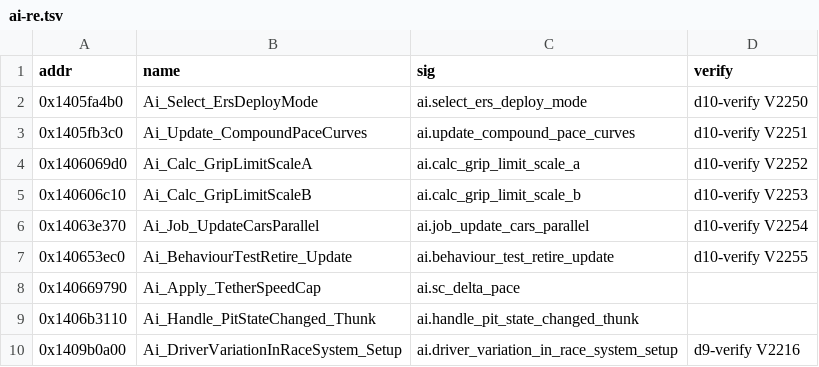
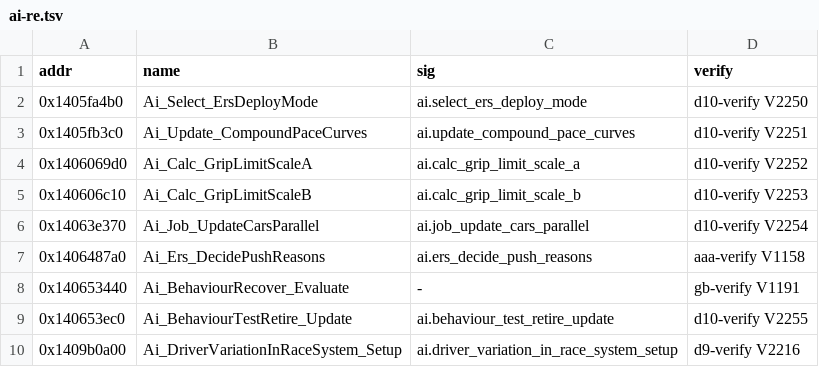
Before and after one commit to Swofty-Developments/SwoftyLauncher, a TSV file: re/promotions/2026-10-30/ai-re.tsv, drawn as a sheet.

```diff
--- a/re/promotions/2026-10-30/ai-re.tsv
+++ b/re/promotions/2026-10-30/ai-re.tsv
@@ -6,5 +6,5 @@ addr	name	sig	verify
 0x14063e370	Ai_Job_UpdateCarsParallel	ai.job_update_cars_parallel	d10-verify V2254
+0x1406487a0	Ai_Ers_DecidePushReasons	ai.ers_decide_push_reasons	aaa-verify V1158
+0x140653440	Ai_BehaviourRecover_Evaluate	-	gb-verify V1191
 0x140653ec0	Ai_BehaviourTestRetire_Update	ai.behaviour_test_retire_update	d10-verify V2255
-0x140669790	Ai_Apply_TetherSpeedCap	ai.sc_delta_pace
-0x1406b3110	Ai_Handle_PitStateChanged_Thunk	ai.handle_pit_state_changed_thunk
 0x1409b0a00	Ai_DriverVariationInRaceSystem_Setup	ai.driver_variation_in_race_system_setup	d9-verify V2216
```
Also changed, not shown: re/promotions/2026-10-30/car-re.tsv, re/promotions/2026-10-30/overlay.tsv, 4 other files.
